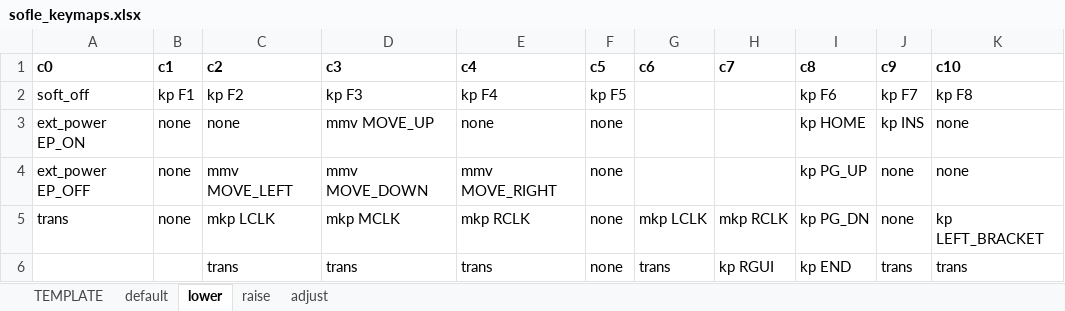
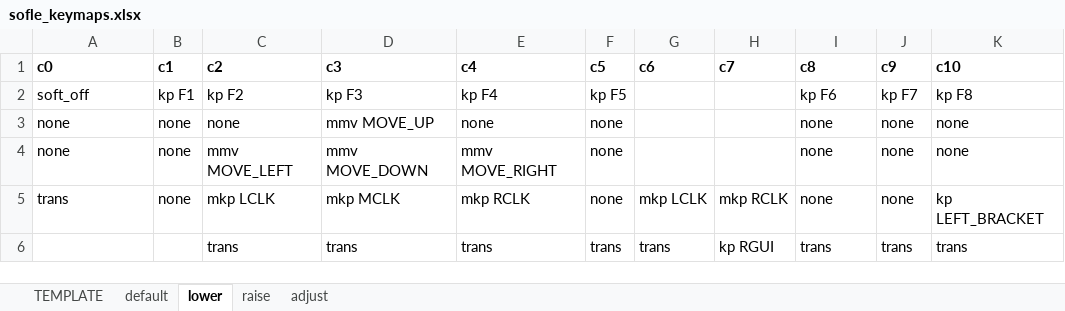
Before and after one commit to eteq/zmk, an Excel workbook: app/boards/shields/sofle/sofle_keymaps.xlsx, sheet lower, drawn as a sheet; only a part is shown; values as stored, in another font and other column widths than the file's, no borders; the diff names each change by its address in the sheet, - before the commit and + after, or states it on an @@ line.

```diff
--- a/app/boards/shields/sofle/sofle_keymaps.xlsx (sheet lower)
+++ b/app/boards/shields/sofle/sofle_keymaps.xlsx (sheet lower)
-A3 (c0): ext_power EP_ON
+A3 (c0): none
-I3 (c8): kp HOME
+I3 (c8): none
-J3 (c9): kp INS
+J3 (c9): none
-A4 (c0): ext_power EP_OFF
+A4 (c0): none
-I4 (c8): kp PG_UP
+I4 (c8): none
-I5 (c8): kp PG_DN
+I5 (c8): none
-F6 (c5): none
+F6 (c5): trans
-I6 (c8): kp END
+I6 (c8): trans
```
Also changed, not shown: sheet raise, sheet default, 2 other files.
